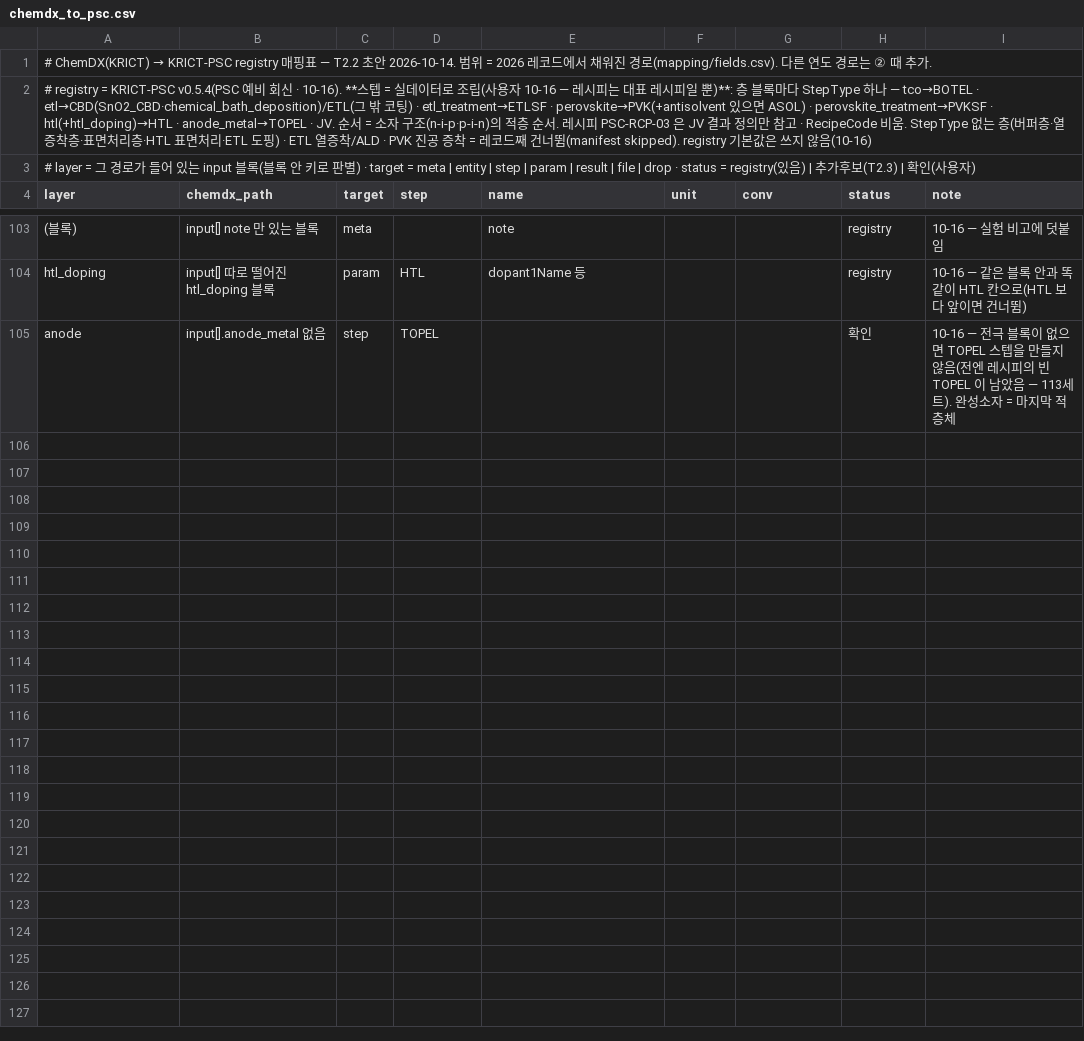
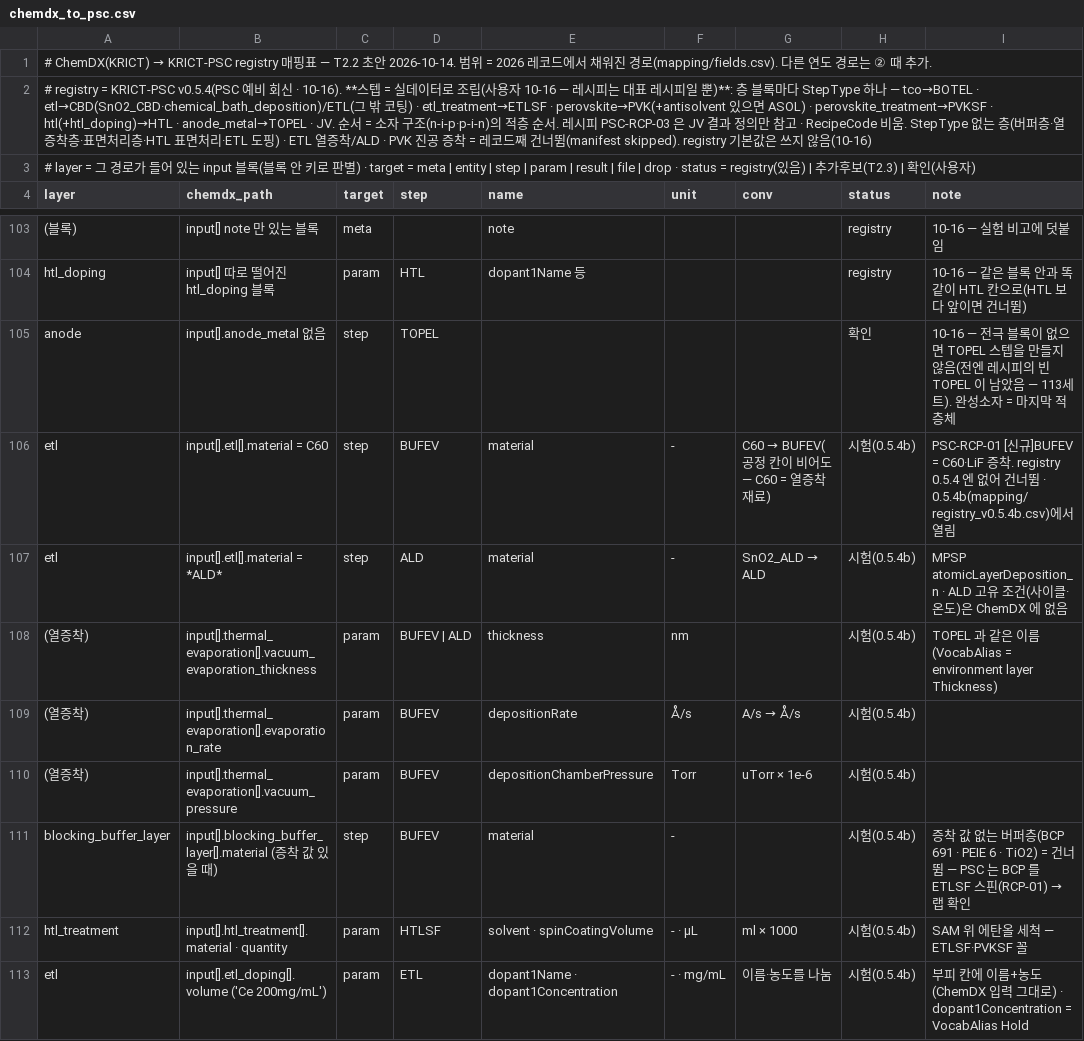
Before and after one commit to sy483101/sdl-solar-chemdx-library, a CSV file: mapping/chemdx_to_psc.csv, drawn as a sheet; only a part is shown, gaps mark what is left out.

```diff
--- a/mapping/chemdx_to_psc.csv
+++ b/mapping/chemdx_to_psc.csv
@@ -105 +105,9 @@ htl_doping,input[] 따로 떨어진 htl_doping 블록,param,HTL,dopant1Name 등,
 anode,input[].anode_metal 없음,step,TOPEL,,,,확인,10-16 — 전극 블록이 없으면 TOPEL 스텝을 만들지 않음(전엔 레시피의 빈 TOPEL 이 남았음 — 113세트). 완성소자 = 마지막 적층체
+etl,input[].etl[].material = C60,step,BUFEV,material,-,C60 → BUFEV(공정 칸이 비어도 — C60 = 열증착 재료),시험(0.5.4b),PSC-RCP-01 [신규]BUFEV = C60·LiF 증착. registry 0.5.4 엔 없어 건너뜀 · 0.5.4b(mapping/registry_v0.5.4b.csv)에서 열림
+etl,input[].etl[].material = *ALD*,step,ALD,material,-,SnO2_ALD → ALD,시험(0.5.4b),MPSP atomicLayerDeposition_n · ALD 고유 조건(사이클·온도)은 ChemDX 에 없음
+(열증착),input[].thermal_evaporation[].vacuum_evaporation_thickness,param,BUFEV | ALD,thickness,nm,,시험(0.5.4b),TOPEL 과 같은 이름(VocabAlias = environment layer Thickness)
+(열증착),input[].thermal_evaporation[].evaporation_rate,param,BUFEV,depositionRate,Å/s,A/s → Å/s,시험(0.5.4b),
+(열증착),input[].thermal_evaporation[].vacuum_pressure,param,BUFEV,depositionChamberPressure,Torr,uTorr × 1e-6,시험(0.5.4b),
+blocking_buffer_layer,input[].blocking_buffer_layer[].material (증착 값 있을 때),step,BUFEV,material,-,,시험(0.5.4b),증착 값 없는 버퍼층(BCP 691 · PEIE 6 · TiO2) = 건너뜀 — PSC 는 BCP 를 ETLSF 스핀(RCP-01) → 랩 확인
+htl_treatment,input[].htl_treatment[].material · quantity,param,HTLSF,solvent · spinCoatingVolume,- · µL,ml × 1000,시험(0.5.4b),SAM 위 에탄올 세척 — ETLSF·PVKSF 꼴
+etl,input[].etl_doping[].volume ('Ce 200mg/mL'),param,ETL,dopant1Name · dopant1Concentration,- · mg/mL,이름·농도를 나눔,시험(0.5.4b),부피 칸에 이름+농도(ChemDX 입력 그대로) · dopant1Concentration = VocabAlias Hold
```
Also changed, not shown: 5 other files.
